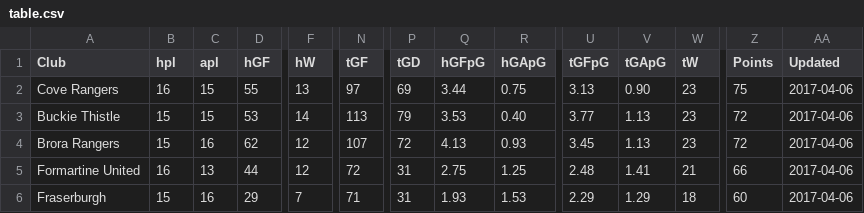
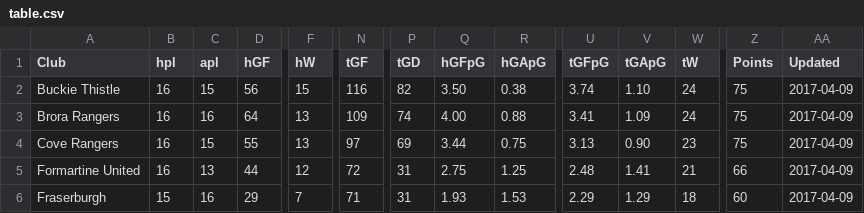
Before and after one commit to brorarangers/brorarangers.github.io, a CSV file: _data/table.csv, drawn as a sheet; only a part is shown, gaps mark what is left out; removed rows and columns are numbered as before the commit, all else as after; rows hold the shown columns only; the diff covers the shown part only; the diff names each change by its address in the sheet, - before the commit and + after, or states it on an @@ line.

Commit message:
Update League table

```diff
--- a/_data/table.csv
+++ b/_data/table.csv
-row 2: Cove Rangers | 16 | 15 | 55 | 13 | 97 | 69 | 3.44 | 0.75 | 3.13 | 0.90 | 23 | 75 | 2017-04-06
-B2:B3 (hpl): 15
+B2:B3 (hpl): 16
-D2 (hGF): 53
+D2 (hGF): 56
-F2 (hW): 14
+F2 (hW): 15
-N2 (tGF): 113
+N2 (tGF): 116
-P2 (tGD): 79
+P2 (tGD): 82
-Q2 (hGFpG): 3.53
+Q2 (hGFpG): 3.50
-R2 (hGApG): 0.40
+R2 (hGApG): 0.38
-U2 (tGFpG): 3.77
+U2 (tGFpG): 3.74
-V2 (tGApG): 1.13
+V2 (tGApG): 1.10
-W2:W3 (tW): 23
+W2:W3 (tW): 24
-Z2:Z3 (Points): 72
+Z2:Z3 (Points): 75
-AA2:AA3 (Updated): 2017-04-06
+AA2:AA3 (Updated): 2017-04-09
-D3 (hGF): 62
+D3 (hGF): 64
-F3 (hW): 12
+F3 (hW): 13
-N3 (tGF): 107
+N3 (tGF): 109
-P3 (tGD): 72
+P3 (tGD): 74
-Q3 (hGFpG): 4.13
+Q3 (hGFpG): 4.00
-R3 (hGApG): 0.93
+R3 (hGApG): 0.88
-U3 (tGFpG): 3.45
+U3 (tGFpG): 3.41
-V3 (tGApG): 1.13
+V3 (tGApG): 1.09
+row 4: Cove Rangers | 16 | 15 | 55 | 13 | 97 | 69 | 3.44 | 0.75 | 3.13 | 0.90 | 23 | 75 | 2017-04-09
-AA5:AA6 (Updated): 2017-04-06
+AA5:AA6 (Updated): 2017-04-09
```
Also changed, not shown: 1 added row, 1 removed row and 65 edited cells elsewhere in this file.
